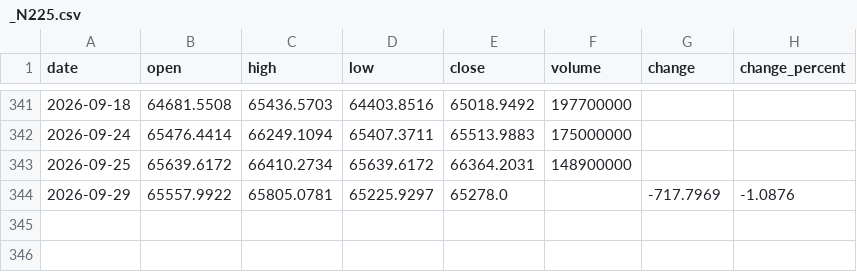
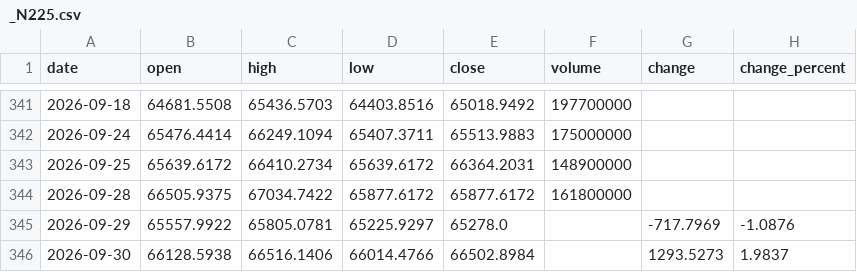
Before and after one commit to Schoo-sampleDeveloper/trading, a CSV file: data/market_history/_N225.csv, drawn as a sheet; only a part is shown, gaps mark what is left out; the diff names each change by its address in the sheet, - before the commit and + after, or states it on an @@ line.

```diff
--- a/data/market_history/_N225.csv
+++ b/data/market_history/_N225.csv
+row 344: 2026-09-28 | 66505.9375 | 67034.7422 | 65877.6172 | 65877.6172 | 161800000
+row 346: 2026-09-30 | 66128.5938 | 66516.1406 | 66014.4766 | 66502.8984 |  | 1293.5273 | 1.9837
```
Also changed, not shown: 7 other files.
